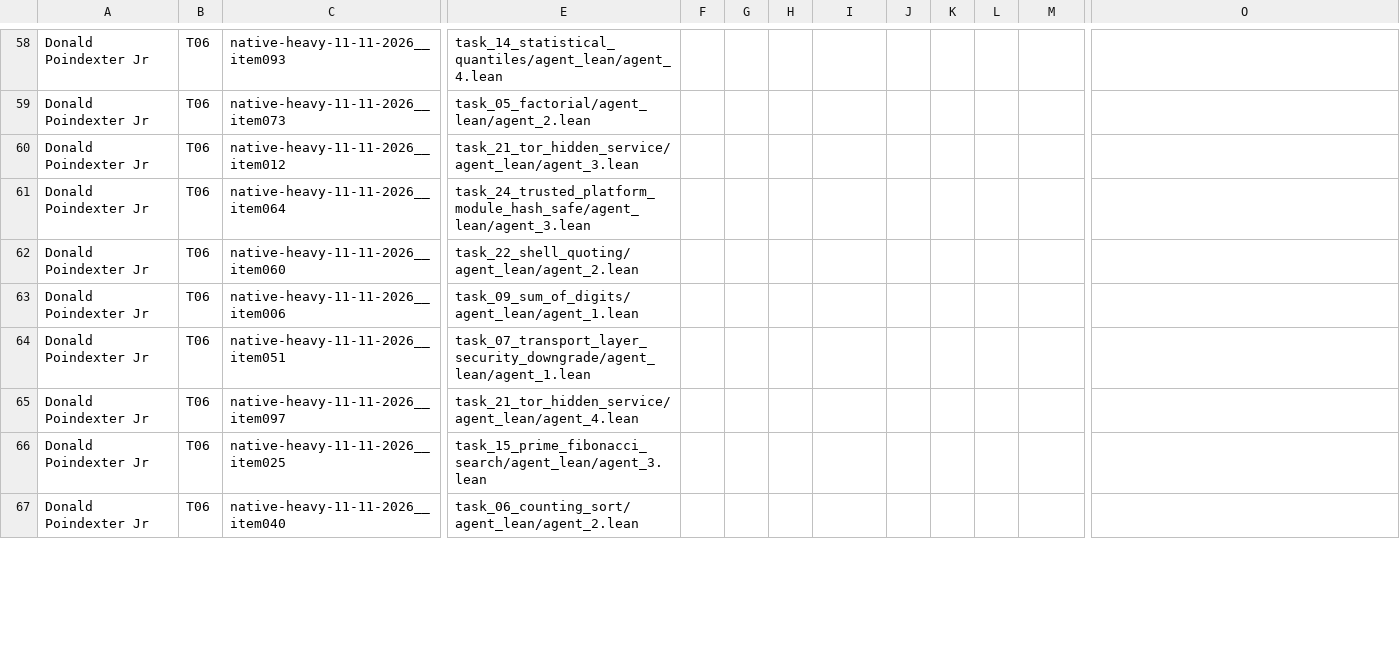
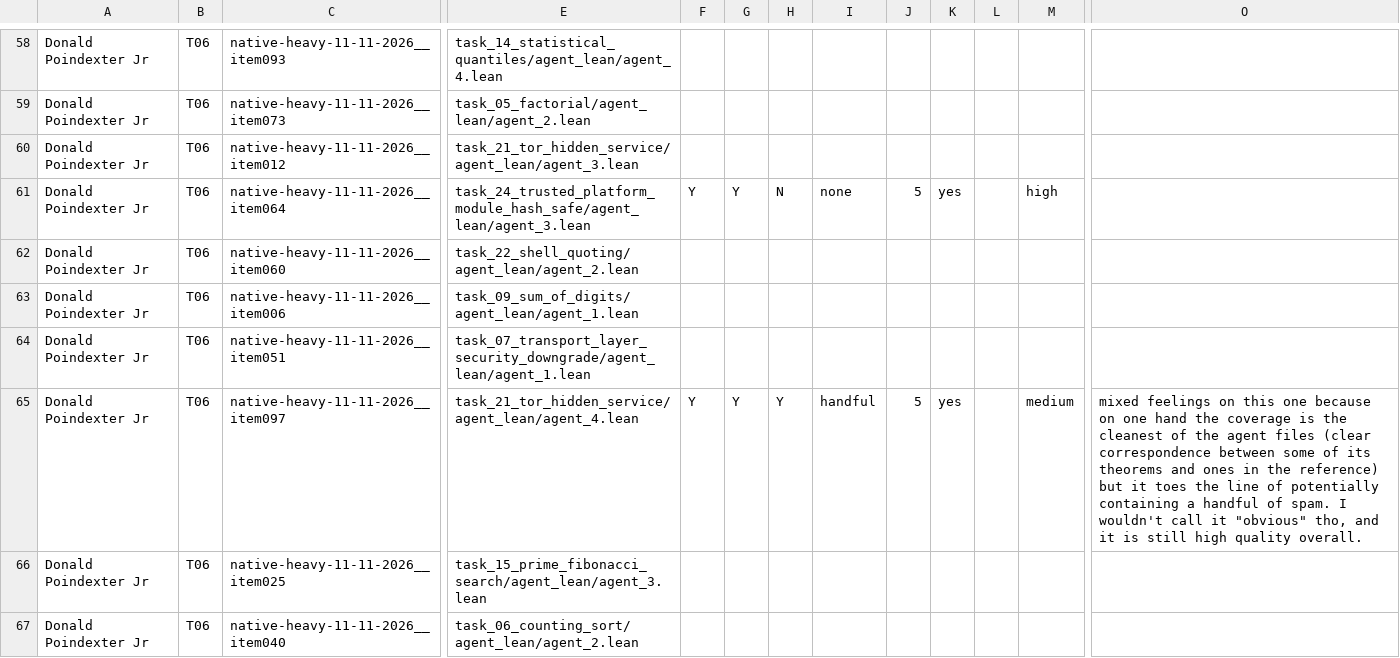
Before and after one commit to brando90/trustworthy-theorem-judges, a CSV file: experiments/09_prepare_packets_and_collect_human_ratings_start_28Sep2026/ratings/Donald_Poindexter_Jr__native_main_T06.csv, drawn as a sheet; only a part is shown, gaps mark what is left out; the diff covers the shown part only; the diff names each change by its address in the sheet, - before the commit and + after, or states it on an @@ line.

```diff
--- a/experiments/09_prepare_packets_and_collect_human_ratings_start_28Sep2026/ratings/Donald_Poindexter_Jr__native_main_T06.csv
+++ b/experiments/09_prepare_packets_and_collect_human_ratings_start_28Sep2026/ratings/Donald_Poindexter_Jr__native_main_T06.csv
-F61: (empty)
+F61: Y
-G61: (empty)
+G61: Y
-H61: (empty)
+H61: N
-I61: (empty)
+I61: none
-J61: (empty)
+J61: 5
-K61: (empty)
+K61: yes
-M61: (empty)
+M61: high
-F65: (empty)
+F65: Y
-G65: (empty)
+G65: Y
-H65: (empty)
+H65: Y
-I65: (empty)
+I65: handful
-J65: (empty)
+J65: 5
-K65: (empty)
+K65: yes
-M65: (empty)
+M65: medium
-O65: (empty)
+O65: mixed feelings on this one because on one hand the coverage is the cleanest of the agent files (clear correspondence between some of its theorems and ones in the reference) but it toes the line of potentially containing a handful of spam. I wouldn't call it "obvious" tho, and it is still high quality overall.
```
Also changed, not shown: 105 edited cells elsewhere in this file, experiments/09_prepare_packets_and_collect_human_ratings_start_28Sep2026/ratings/Amy_Lu__native_main_T08.csv, experiments/09_prepare_packets_and_collect_human_ratings_start_28Sep2026/ratings/John_Sarracino__native_main_T25.csv, 32 other files.
